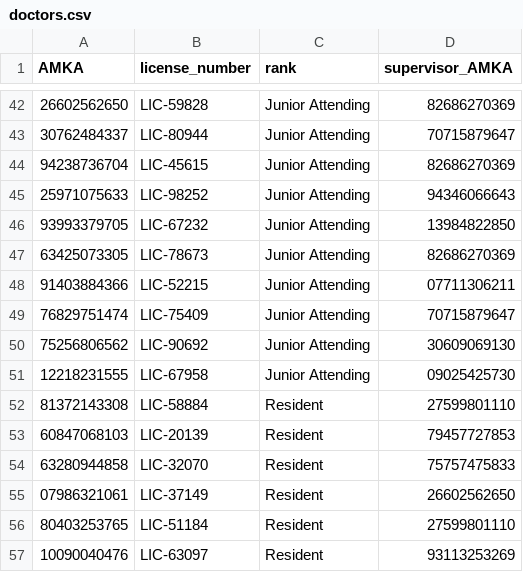
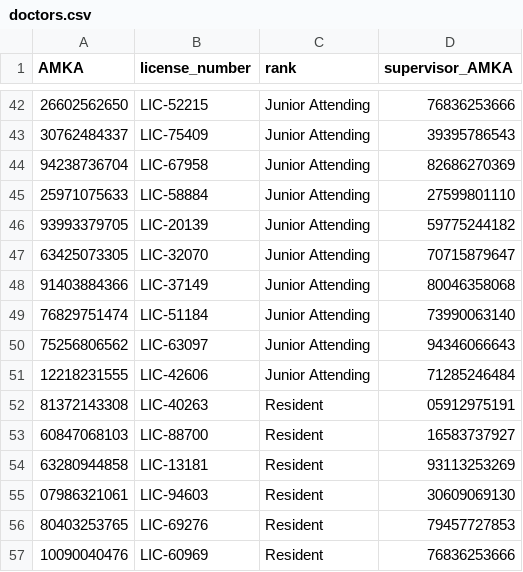
Before and after one commit to michalispsy/db-project-2026, a CSV file: semester_exe/data/csv/load/doctors.csv, drawn as a sheet; only a part is shown, gaps mark what is left out; the diff covers the shown part only.

```diff
--- a/semester_exe/data/csv/load/doctors.csv
+++ b/semester_exe/data/csv/load/doctors.csv
@@ -42,16 +42,16 @@ AMKA,license_number,rank,supervisor_AMKA
-26602562650,LIC-59828,Junior Attending,82686270369
-30762484337,LIC-80944,Junior Attending,70715879647
-94238736704,LIC-45615,Junior Attending,82686270369
-25971075633,LIC-98252,Junior Attending,94346066643
-93993379705,LIC-67232,Junior Attending,13984822850
-63425073305,LIC-78673,Junior Attending,82686270369
-91403884366,LIC-52215,Junior Attending,07711306211
-76829751474,LIC-75409,Junior Attending,70715879647
-75256806562,LIC-90692,Junior Attending,30609069130
-12218231555,LIC-67958,Junior Attending,09025425730
-81372143308,LIC-58884,Resident,27599801110
-60847068103,LIC-20139,Resident,79457727853
-63280944858,LIC-32070,Resident,75757475833
-07986321061,LIC-37149,Resident,26602562650
-80403253765,LIC-51184,Resident,27599801110
-10090040476,LIC-63097,Resident,93113253269
+26602562650,LIC-52215,Junior Attending,76836253666
+30762484337,LIC-75409,Junior Attending,39395786543
+94238736704,LIC-67958,Junior Attending,82686270369
+25971075633,LIC-58884,Junior Attending,27599801110
+93993379705,LIC-20139,Junior Attending,59775244182
+63425073305,LIC-32070,Junior Attending,70715879647
+91403884366,LIC-37149,Junior Attending,80046358068
+76829751474,LIC-51184,Junior Attending,73990063140
+75256806562,LIC-63097,Junior Attending,94346066643
+12218231555,LIC-42606,Junior Attending,71285246484
+81372143308,LIC-40263,Resident,05912975191
+60847068103,LIC-88700,Resident,16583737927
+63280944858,LIC-13181,Resident,93113253269
+07986321061,LIC-94603,Resident,30609069130
+80403253765,LIC-69276,Resident,79457727853
+10090040476,LIC-60969,Resident,76836253666
```
Also changed, not shown: 80 edited cells elsewhere in this file, semester_exe/data/csv/load/admission_ratings.csv, semester_exe/data/csv/load/doctor_ratings.csv, 42 other files.
